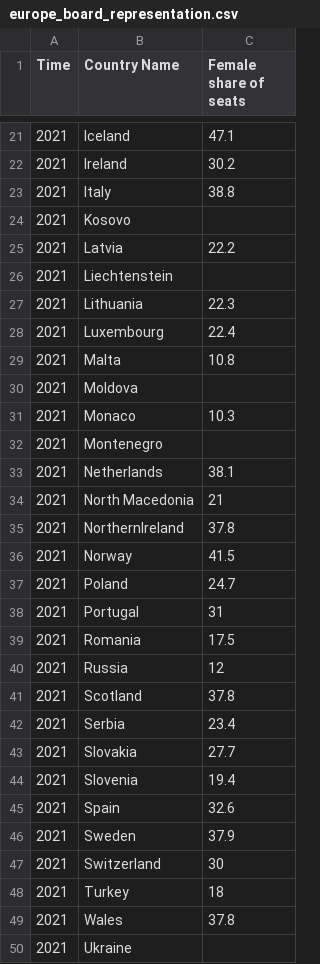
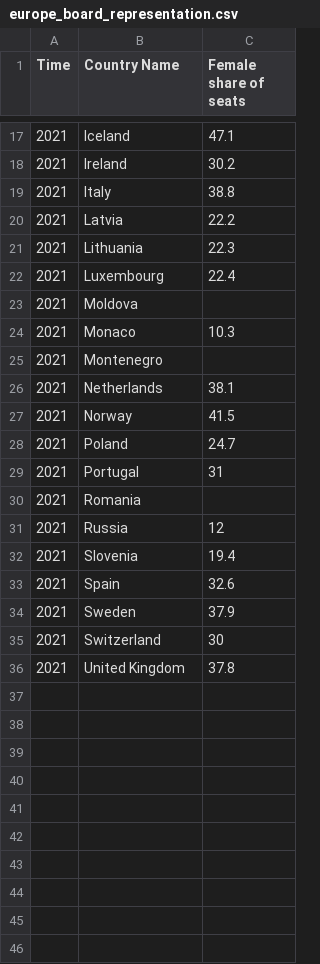
Before and after one commit to mayawesthorp/mayawesthorp.github.io, a CSV file: europe_board_representation.csv, drawn as a sheet; only a part is shown, gaps mark what is left out; the diff covers the shown part only.

```diff
--- a/europe_board_representation.csv
+++ b/europe_board_representation.csv
@@ -23,8 +19,5 @@
 2021,Italy,38.8
-2021,Kosovo,
 2021,Latvia,22.2
-2021,Liechtenstein,
 2021,Lithuania,22.3
 2021,Luxembourg,22.4
-2021,Malta,10.8
 2021,Moldova,
@@ -33,4 +26,2 @@
 2021,Netherlands,38.1
-2021,North Macedonia,21
-2021,NorthernIreland,37.8
 2021,Norway,41.5
@@ -38,7 +29,4 @@
 2021,Portugal,31
-2021,Romania,17.5
+2021,Romania,
 2021,Russia,12
-2021,Scotland,37.8
-2021,Serbia,23.4
-2021,Slovakia,27.7
 2021,Slovenia,19.4
@@ -47,4 +35,2 @@
 2021,Switzerland,30
-2021,Turkey,18
-2021,Wales,37.8
-2021,Ukraine,
+2021,United Kingdom,37.8
```
Also changed, not shown: 4 removed rows and 4 edited cells elsewhere in this file, FTSE_Women_Leaders_Review.csv, 13 other files.
